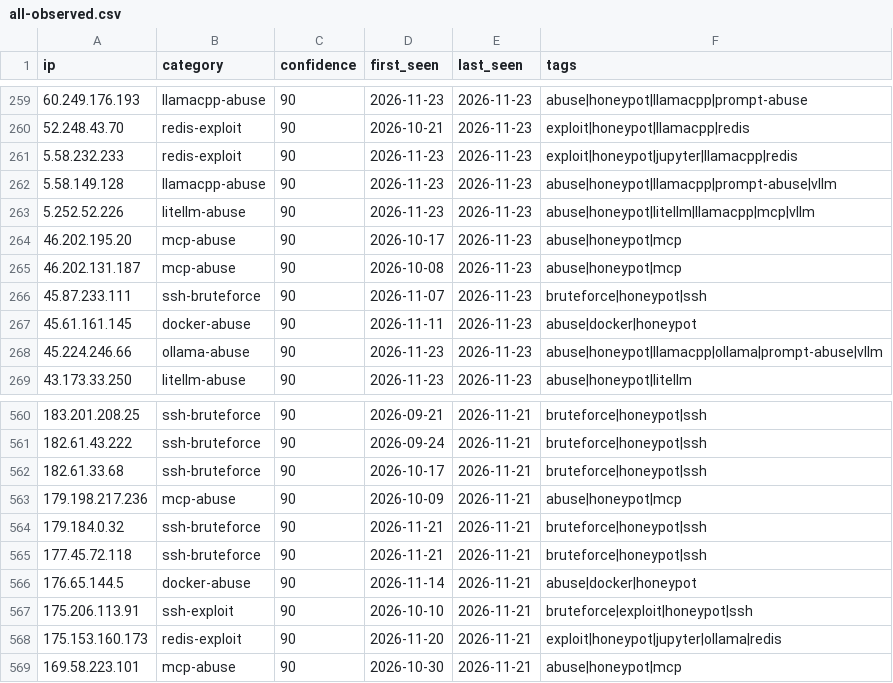
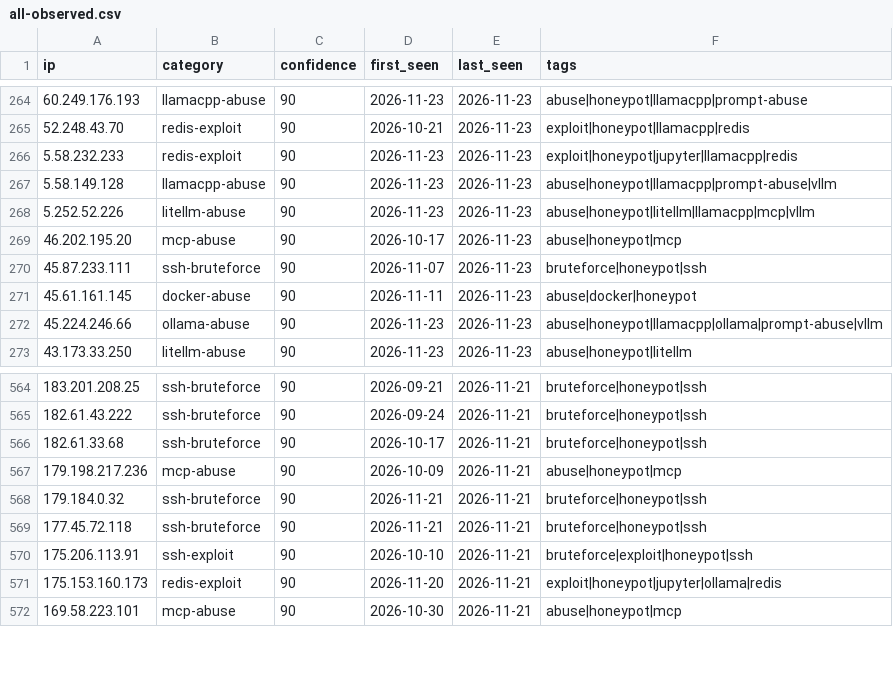
Before and after one commit to Zikmadol/trapline-ioc, a CSV file: feeds/all-observed.csv, drawn as a sheet; only a part is shown, gaps mark what is left out; the diff covers the shown part only.

```diff
--- a/feeds/all-observed.csv
+++ b/feeds/all-observed.csv
@@ -264,3 +269,2 @@ ip,category,confidence,first_seen,last_seen,tags
 46.202.195.20,mcp-abuse,90,2026-10-17,2026-11-23,abuse|honeypot|mcp
-46.202.131.187,mcp-abuse,90,2026-10-08,2026-11-23,abuse|honeypot|mcp
 45.87.233.111,ssh-bruteforce,90,2026-11-07,2026-11-23,bruteforce|honeypot|ssh
@@ -565,3 +569,2 @@ ip,category,confidence,first_seen,last_seen,tags
 177.45.72.118,ssh-bruteforce,90,2026-11-21,2026-11-21,bruteforce|honeypot|ssh
-176.65.144.5,docker-abuse,90,2026-11-14,2026-11-21,abuse|docker|honeypot
 175.206.113.91,ssh-exploit,90,2026-10-10,2026-11-21,bruteforce|exploit|honeypot|ssh
```
Also changed, not shown: 5 added rows elsewhere in this file, daily/2026-11-24.csv, feeds/ai-infra.csv, 12 other files.
